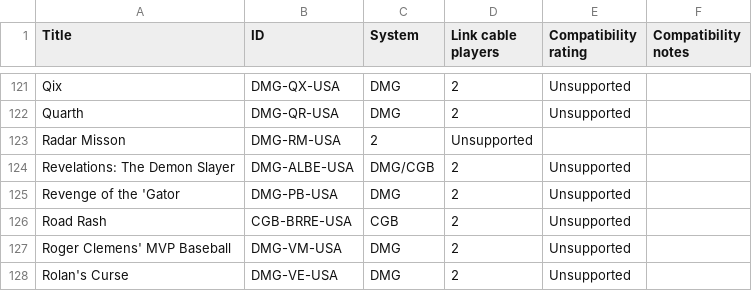
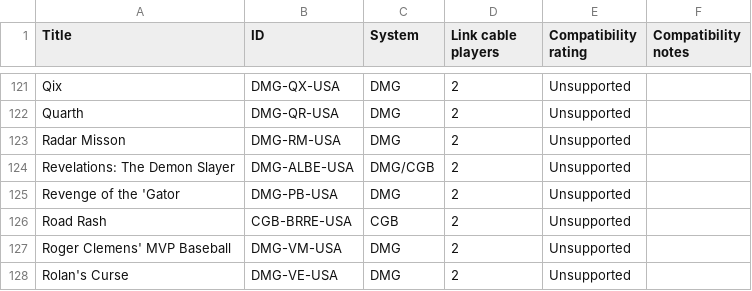
Before and after one commit to mwpenny/gbplay, a CSV file: compatibility.csv, drawn as a sheet; only a part is shown, gaps mark what is left out.

Commit message:
docs: Add system information for Radar Mission in compatibility table

```diff
--- a/compatibility.csv
+++ b/compatibility.csv
@@ -122,3 +122,3 @@ Qix,DMG-QX-USA,DMG,2,Unsupported,
 Quarth,DMG-QR-USA,DMG,2,Unsupported,
-Radar Misson,DMG-RM-USA,2,Unsupported,
+Radar Misson,DMG-RM-USA,DMG,2,Unsupported,
 Revelations: The Demon Slayer,DMG-ALBE-USA,DMG/CGB,2,Unsupported,
```
